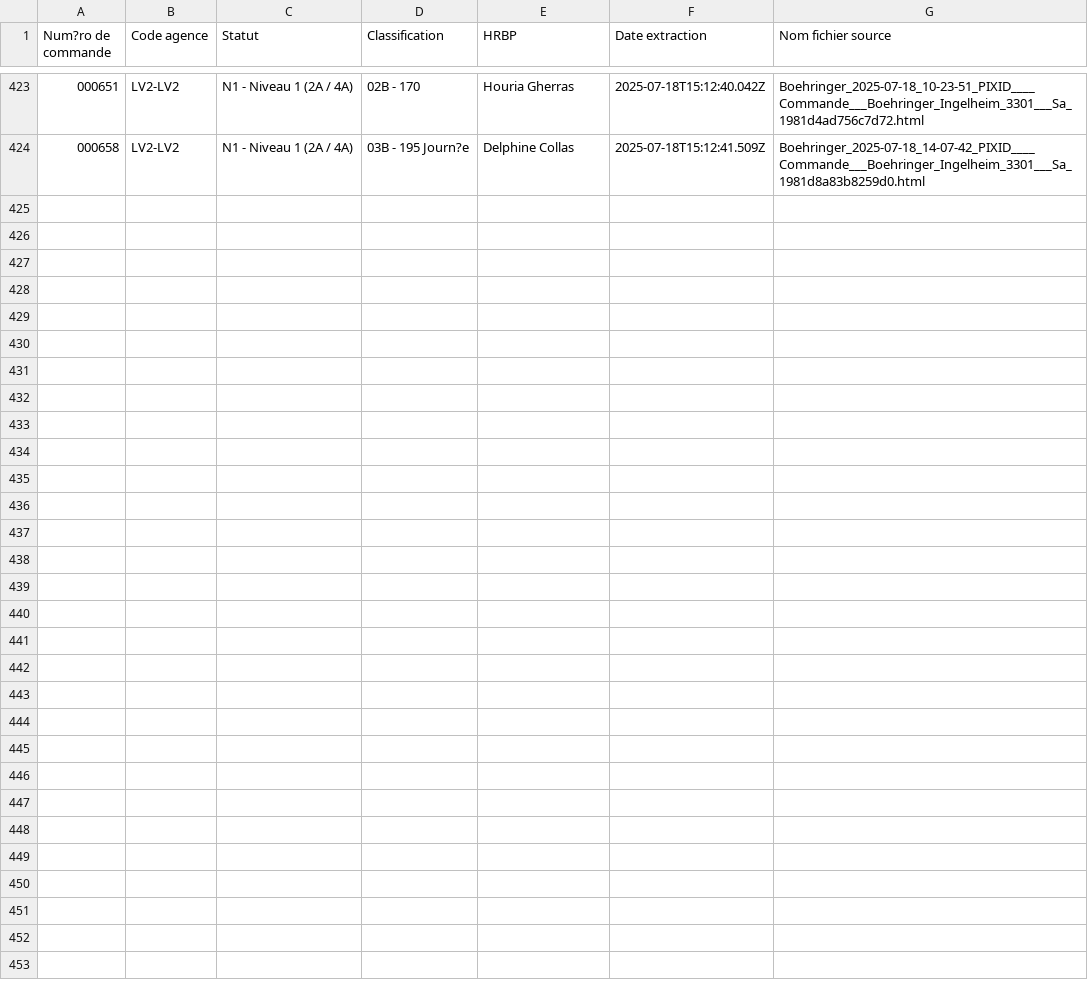
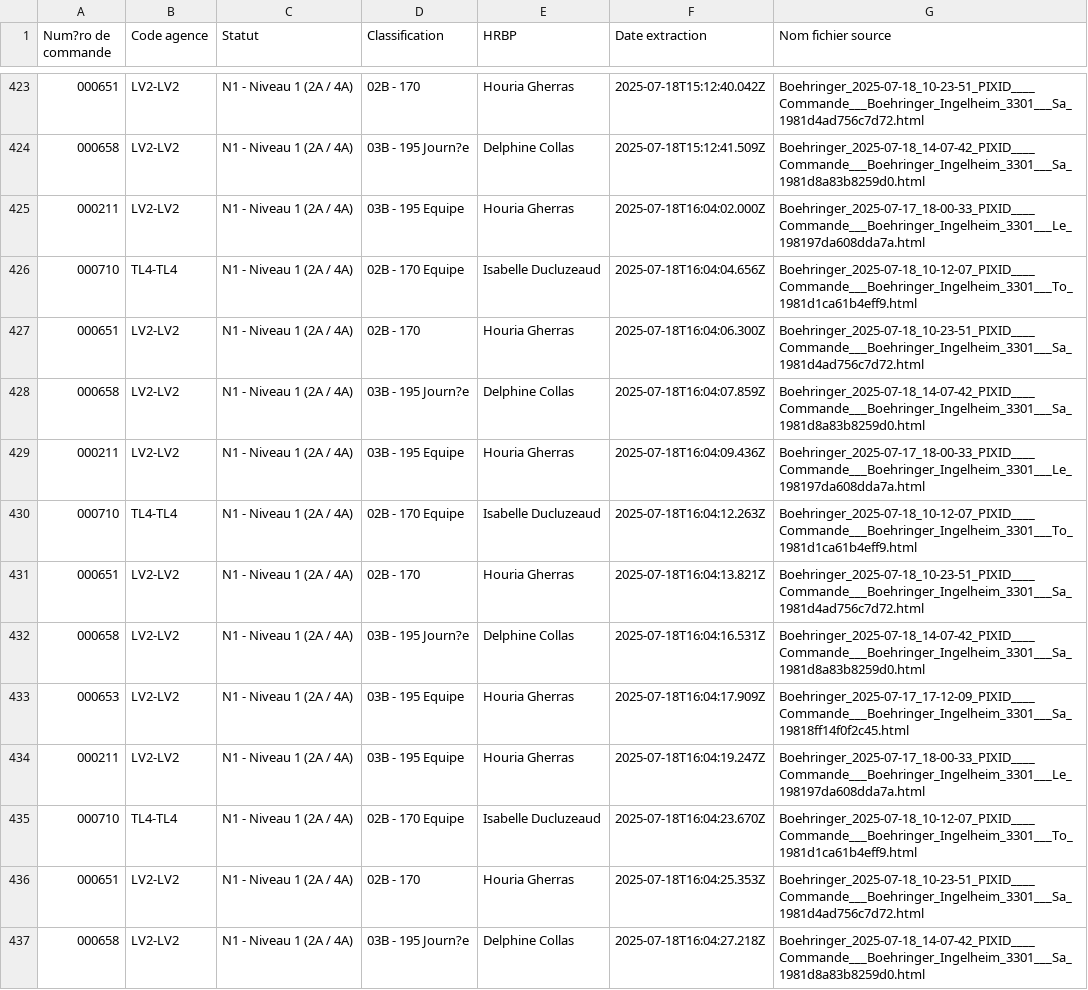
Before and after one commit to younessemlali/xml-boehringer-corrector, a CSV file: commandes.csv, drawn as a sheet; only a part is shown, gaps mark what is left out.

Commit message:
Mise à jour des commandes

```diff
--- a/commandes.csv
+++ b/commandes.csv
@@ -424 +424,14 @@ Num?ro de commande,Code agence,Statut,Classification,HRBP,Date extraction,Nom fi
 000658,LV2-LV2,N1 - Niveau 1 (2A / 4A),03B - 195 Journ?e,Delphine Collas,2025-07-18T15:12:41.509Z,Boehringer_2025-07-18_14-07-42_PIXID____Commande___Boehringer_Ingelheim_3301___Sa_1981d8a83b8259d0.html
+000211,LV2-LV2,N1 - Niveau 1 (2A / 4A),03B - 195 Equipe,Houria Gherras,2025-07-18T16:04:02.000Z,Boehringer_2025-07-17_18-00-33_PIXID____Commande___Boehringer_Ingelheim_3301___Le_198197da608dda7a.html
+000710,TL4-TL4,N1 - Niveau 1 (2A / 4A),02B - 170 Equipe,Isabelle Ducluzeaud,2025-07-18T16:04:04.656Z,Boehringer_2025-07-18_10-12-07_PIXID____Commande___Boehringer_Ingelheim_3301___To_1981d1ca61b4eff9.html
+000651,LV2-LV2,N1 - Niveau 1 (2A / 4A),02B - 170,Houria Gherras,2025-07-18T16:04:06.300Z,Boehringer_2025-07-18_10-23-51_PIXID____Commande___Boehringer_Ingelheim_3301___Sa_1981d4ad756c7d72.html
+000658,LV2-LV2,N1 - Niveau 1 (2A / 4A),03B - 195 Journ?e,Delphine Collas,2025-07-18T16:04:07.859Z,Boehringer_2025-07-18_14-07-42_PIXID____Commande___Boehringer_Ingelheim_3301___Sa_1981d8a83b8259d0.html
+000211,LV2-LV2,N1 - Niveau 1 (2A / 4A),03B - 195 Equipe,Houria Gherras,2025-07-18T16:04:09.436Z,Boehringer_2025-07-17_18-00-33_PIXID____Commande___Boehringer_Ingelheim_3301___Le_198197da608dda7a.html
+000710,TL4-TL4,N1 - Niveau 1 (2A / 4A),02B - 170 Equipe,Isabelle Ducluzeaud,2025-07-18T16:04:12.263Z,Boehringer_2025-07-18_10-12-07_PIXID____Commande___Boehringer_Ingelheim_3301___To_1981d1ca61b4eff9.html
+000651,LV2-LV2,N1 - Niveau 1 (2A / 4A),02B - 170,Houria Gherras,2025-07-18T16:04:13.821Z,Boehringer_2025-07-18_10-23-51_PIXID____Commande___Boehringer_Ingelheim_3301___Sa_1981d4ad756c7d72.html
+000658,LV2-LV2,N1 - Niveau 1 (2A / 4A),03B - 195 Journ?e,Delphine Collas,2025-07-18T16:04:16.531Z,Boehringer_2025-07-18_14-07-42_PIXID____Commande___Boehringer_Ingelheim_3301___Sa_1981d8a83b8259d0.html
+000653,LV2-LV2,N1 - Niveau 1 (2A / 4A),03B - 195 Equipe,Houria Gherras,2025-07-18T16:04:17.909Z,Boehringer_2025-07-17_17-12-09_PIXID____Commande___Boehringer_Ingelheim_3301___Sa_19818ff14f0f2c45.html
+000211,LV2-LV2,N1 - Niveau 1 (2A / 4A),03B - 195 Equipe,Houria Gherras,2025-07-18T16:04:19.247Z,Boehringer_2025-07-17_18-00-33_PIXID____Commande___Boehringer_Ingelheim_3301___Le_198197da608dda7a.html
+000710,TL4-TL4,N1 - Niveau 1 (2A / 4A),02B - 170 Equipe,Isabelle Ducluzeaud,2025-07-18T16:04:23.670Z,Boehringer_2025-07-18_10-12-07_PIXID____Commande___Boehringer_Ingelheim_3301___To_1981d1ca61b4eff9.html
+000651,LV2-LV2,N1 - Niveau 1 (2A / 4A),02B - 170,Houria Gherras,2025-07-18T16:04:25.353Z,Boehringer_2025-07-18_10-23-51_PIXID____Commande___Boehringer_Ingelheim_3301___Sa_1981d4ad756c7d72.html
+000658,LV2-LV2,N1 - Niveau 1 (2A / 4A),03B - 195 Journ?e,Delphine Collas,2025-07-18T16:04:27.218Z,Boehringer_2025-07-18_14-07-42_PIXID____Commande___Boehringer_Ingelheim_3301___Sa_1981d8a83b8259d0.html
```
